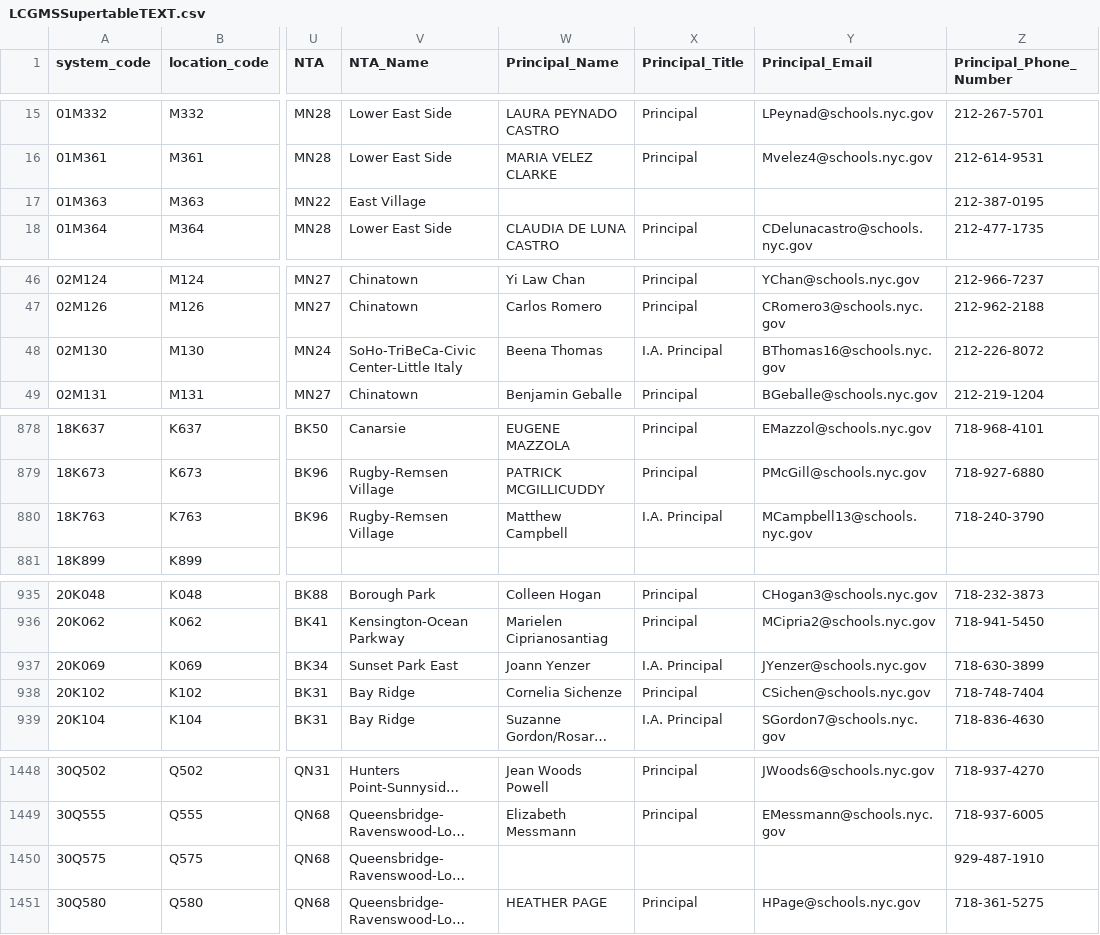
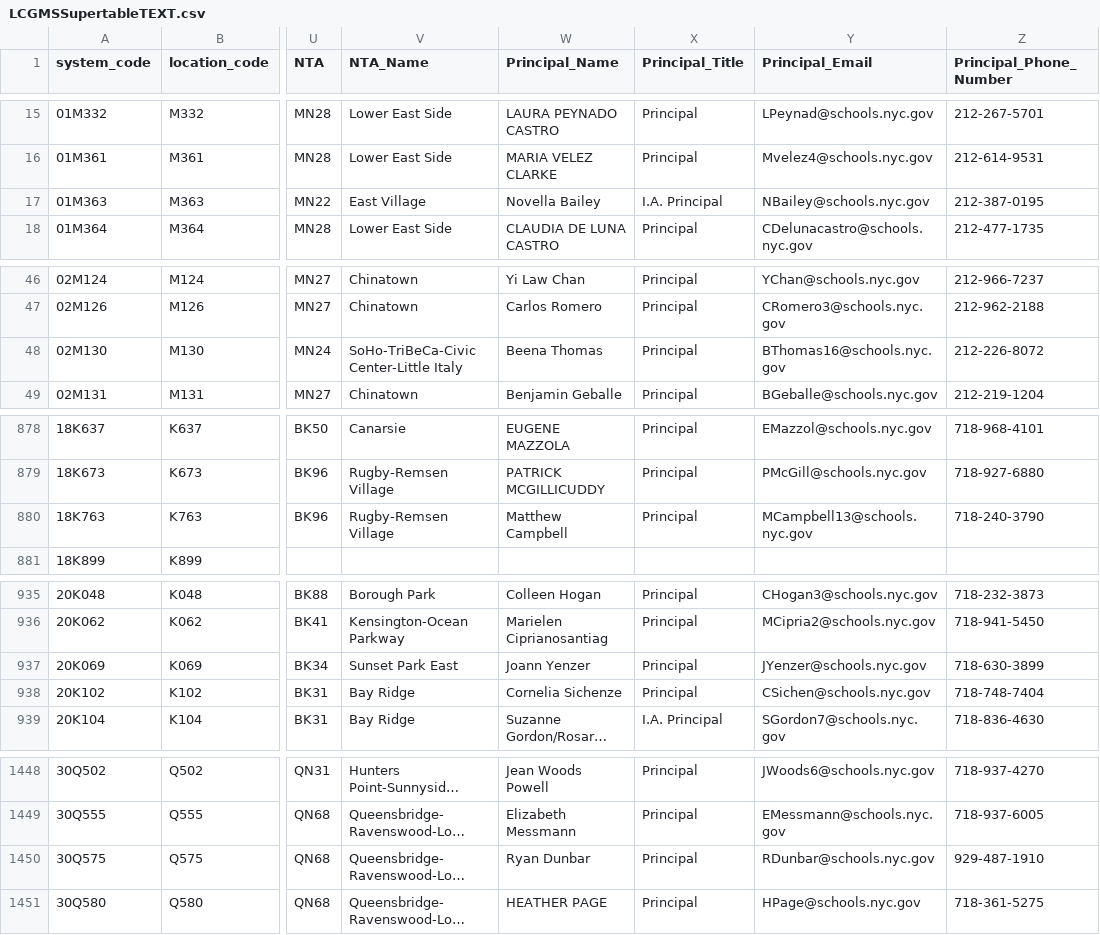
Before and after one commit to dsimoes-doe/LCGMS, a CSV file: LCGMSSupertableTEXT.csv, drawn as a sheet; only a part is shown, gaps mark what is left out; long unchanged cells end in …; the diff names each change by its address in the sheet, - before the commit and + after, or states it on an @@ line.

Commit message:
Update LCGMSSupertableTEXT.csv

```diff
--- a/LCGMSSupertableTEXT.csv
+++ b/LCGMSSupertableTEXT.csv
-W17 (Principal_Name): (empty)
+W17 (Principal_Name): Novella Bailey
-X17 (Principal_Title): (empty)
+X17 (Principal_Title): I.A. Principal
-Y17 (Principal_Email): (empty)
+Y17 (Principal_Email): NBailey@schools.nyc.gov
-X48 (Principal_Title): I.A. Principal
+X48 (Principal_Title): Principal
-X880 (Principal_Title): I.A. Principal
+X880 (Principal_Title): Principal
-X937 (Principal_Title): I.A. Principal
+X937 (Principal_Title): Principal
-W1450 (Principal_Name): (empty)
+W1450 (Principal_Name): Ryan Dunbar
-X1450 (Principal_Title): (empty)
+X1450 (Principal_Title): Principal
-Y1450 (Principal_Email): (empty)
+Y1450 (Principal_Email): RDunbar@schools.nyc.gov
```
